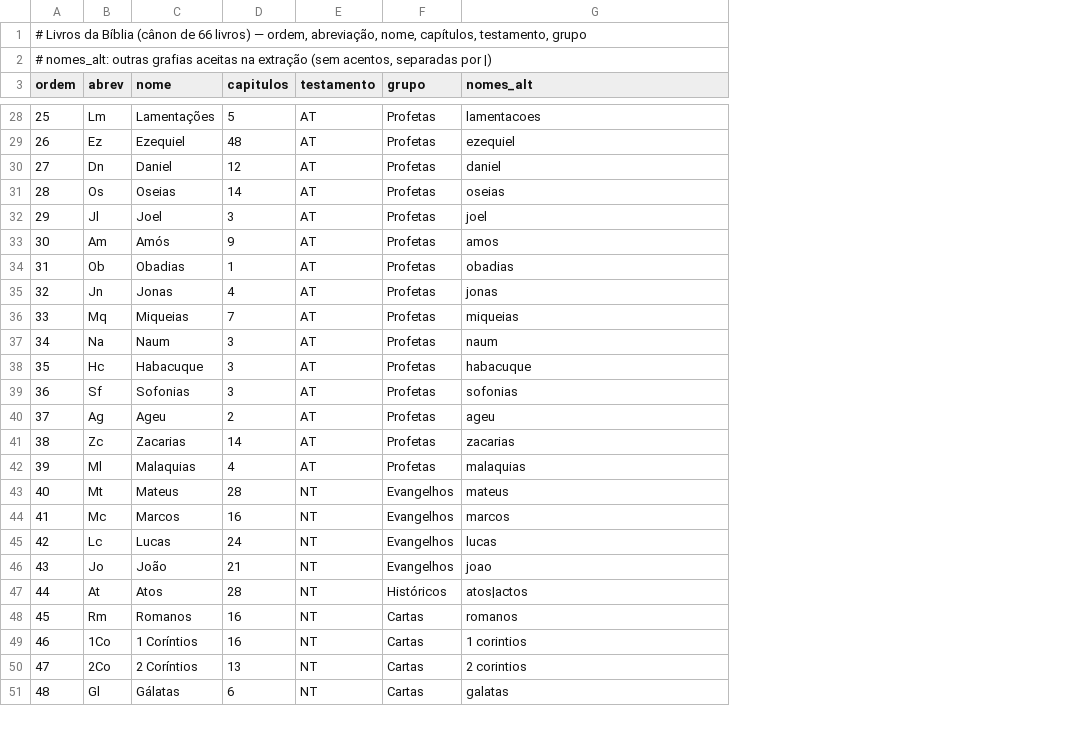
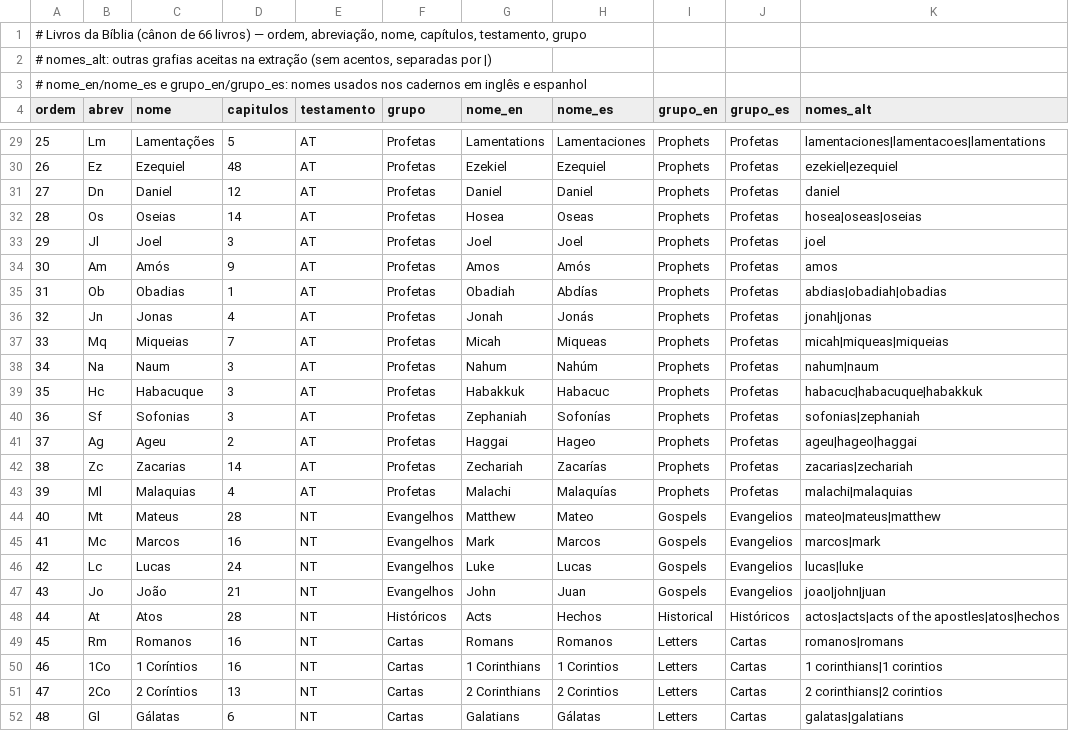
Before and after one commit to IsaacKosloski/estudos-biblicos, a TSV file: dados/biblia/livros.tsv, drawn as a sheet; only a part is shown, gaps mark what is left out; addresses are those after the commit; the diff covers the shown part only; the diff names each change by its address in the sheet, - before the commit and + after, or states it on an @@ line.

```diff
--- a/dados/biblia/livros.tsv
+++ b/dados/biblia/livros.tsv
+column G (nome_en), rows 29-52: Lamentations | Ezekiel | Daniel | Hosea | Joel | Amos | Obadiah | Jonah | Micah | Nahum | Habakkuk | Zephaniah | Haggai | Zechariah | Malachi | Matthew | Mark | Luke | John | Acts | Romans | 1 Corinthians | 2 Corinthians | Galatians
+column H (nome_es), rows 29-52: Lamentaciones | Ezequiel | Daniel | Oseas | Joel | Amós | Abdías | Jonás | Miqueas | Nahúm | Habacuc | Sofonías | Hageo | Zacarías | Malaquías | Mateo | Marcos | Lucas | Juan | Hechos | Romanos | 1 Corintios | 2 Corintios | Gálatas
+column I (grupo_en), rows 29-52: Prophets | Prophets | Prophets | Prophets | Prophets | Prophets | Prophets | Prophets | Prophets | Prophets | Prophets | Prophets | Prophets | Prophets | Prophets | Gospels | Gospels | Gospels | Gospels | Historical | Letters | Letters | Letters | Letters
+column J (grupo_es), rows 29-52: Profetas | Profetas | Profetas | Profetas | Profetas | Profetas | Profetas | Profetas | Profetas | Profetas | Profetas | Profetas | Profetas | Profetas | Profetas | Evangelios | Evangelios | Evangelios | Evangelios | Históricos | Cartas | Cartas | Cartas | Cartas
+row 1: # Livros da Bíblia (cânon de 66 livros) — ordem, abreviação, nome, capítulos, testamento, grupo
@@ column A (ordem) renumbered between rows 2 and 3 @@
-K29 (nomes_alt): lamentacoes
+K29 (nomes_alt): lamentaciones|lamentacoes|lamentations
-K30 (nomes_alt): ezequiel
+K30 (nomes_alt): ezekiel|ezequiel
-K32 (nomes_alt): oseias
+K32 (nomes_alt): hosea|oseas|oseias
-K35 (nomes_alt): obadias
+K35 (nomes_alt): abdias|obadiah|obadias
-K36 (nomes_alt): jonas
+K36 (nomes_alt): jonah|jonas
-K37 (nomes_alt): miqueias
+K37 (nomes_alt): micah|miqueas|miqueias
-K38 (nomes_alt): naum
+K38 (nomes_alt): nahum|naum
-K39 (nomes_alt): habacuque
+K39 (nomes_alt): habacuc|habacuque|habakkuk
-K40 (nomes_alt): sofonias
+K40 (nomes_alt): sofonias|zephaniah
-K41 (nomes_alt): ageu
+K41 (nomes_alt): ageu|hageo|haggai
-K42 (nomes_alt): zacarias
+K42 (nomes_alt): zacarias|zechariah
-K43 (nomes_alt): malaquias
+K43 (nomes_alt): malachi|malaquias
-K44 (nomes_alt): mateus
+K44 (nomes_alt): mateo|mateus|matthew
-K45 (nomes_alt): marcos
+K45 (nomes_alt): marcos|mark
-K46 (nomes_alt): lucas
+K46 (nomes_alt): lucas|luke
-K47 (nomes_alt): joao
+K47 (nomes_alt): joao|john|juan
-K48 (nomes_alt): atos|actos
+K48 (nomes_alt): actos|acts|acts of the apostles|atos|hechos
-K49 (nomes_alt): romanos
+K49 (nomes_alt): romanos|romans
-K50 (nomes_alt): 1 corintios
+K50 (nomes_alt): 1 corinthians|1 corintios
-K51 (nomes_alt): 2 corintios
+K51 (nomes_alt): 2 corinthians|2 corintios
-K52 (nomes_alt): galatas
+K52 (nomes_alt): galatas|galatians
```
Also changed, not shown: 38 edited cells elsewhere in this file, 54 other files.
